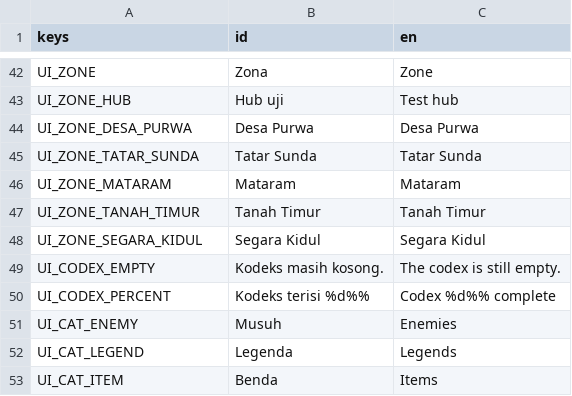
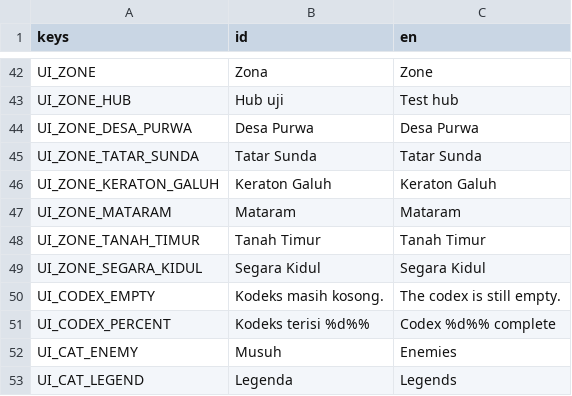
Before and after one commit to enclaireee/AksaraKala, a CSV file: data/text/ui.csv, drawn as a sheet; only a part is shown, gaps mark what is left out; the shorter side is filled out with more unchanged rows.

```diff
--- a/data/text/ui.csv
+++ b/data/text/ui.csv
@@ -45,2 +45,3 @@ UI_ZONE_DESA_PURWA,Desa Purwa,Desa Purwa
 UI_ZONE_TATAR_SUNDA,Tatar Sunda,Tatar Sunda
+UI_ZONE_KERATON_GALUH,Keraton Galuh,Keraton Galuh
 UI_ZONE_MATARAM,Mataram,Mataram
```
Also changed, not shown: data/text/dialogue.csv, 24 other files.
